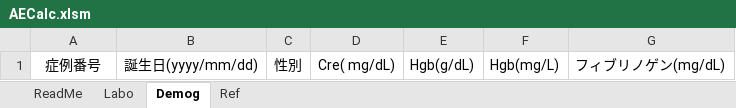
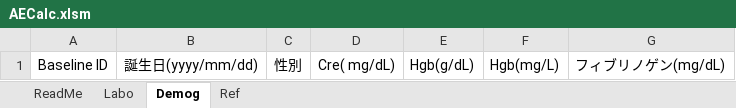
Before and after one commit to nnh/AECalc, an Excel workbook: AECalc.xlsm, sheet Demog, drawn as a sheet; values as stored, in another font and other column widths than the file's, no borders; the diff names each change by its address in the sheet, - before the commit and + after, or states it on an @@ line.

Commit message:
Baseline ID Is Empty OK

```diff
--- a/AECalc.xlsm (sheet Demog)
+++ b/AECalc.xlsm (sheet Demog)
-A1: 症例番号
+A1: Baseline ID
```
Also changed, not shown: sheet ReadMe, sheet Labo, 1 other file.
